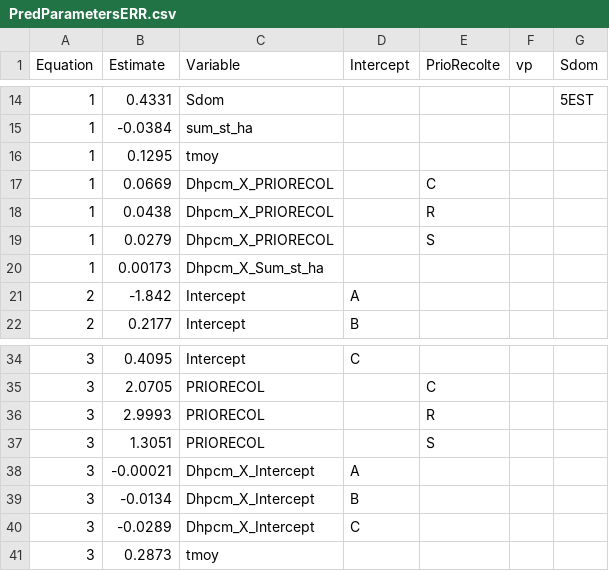
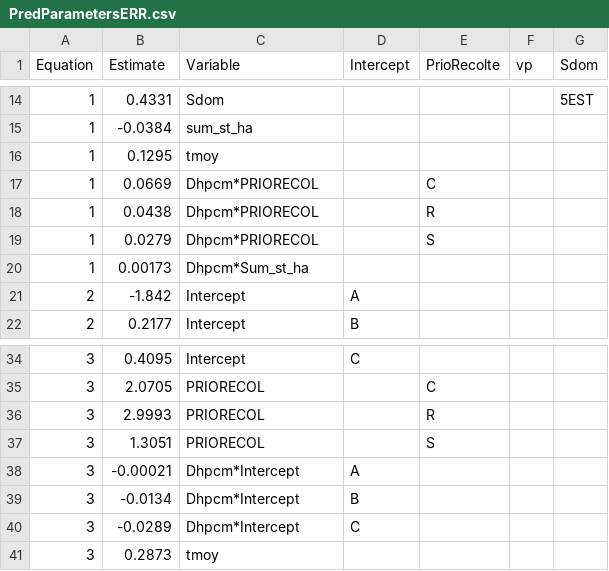
Before and after one commit to Modelisation-DRF/OutilsDRF, a CSV file: data-raw/Parametre_qualite0/err/PredParametersERR.csv, drawn as a sheet; only a part is shown, gaps mark what is left out.

```diff
--- a/data-raw/Parametre_qualite0/err/PredParametersERR.csv
+++ b/data-raw/Parametre_qualite0/err/PredParametersERR.csv
@@ -16,6 +16,6 @@ Equation;Estimate;Variable;Intercept;PrioRecolte;vp;Sdom
 1;0.1295;tmoy;;;;
-1;0.0669;Dhpcm_X_PRIORECOL;;C;;
-1;0.0438;Dhpcm_X_PRIORECOL;;R;;
-1;0.0279;Dhpcm_X_PRIORECOL;;S;;
-1;0.00173;Dhpcm_X_Sum_st_ha;;;;
+1;0.0669;Dhpcm*PRIORECOL;;C;;
+1;0.0438;Dhpcm*PRIORECOL;;R;;
+1;0.0279;Dhpcm*PRIORECOL;;S;;
+1;0.00173;Dhpcm*Sum_st_ha;;;;
 2;-1.842;Intercept;A;;;
@@ -37,5 +37,5 @@ Equation;Estimate;Variable;Intercept;PrioRecolte;vp;Sdom
 3;1.3051;PRIORECOL;;S;;
-3;-0.00021;Dhpcm_X_Intercept;A;;;
-3;-0.0134;Dhpcm_X_Intercept;B;;;
-3;-0.0289;Dhpcm_X_Intercept;C;;;
+3;-0.00021;Dhpcm*Intercept;A;;;
+3;-0.0134;Dhpcm*Intercept;B;;;
+3;-0.0289;Dhpcm*Intercept;C;;;
 3;0.2873;tmoy;;;;
```
Also changed, not shown: data-raw/Parametre_qualite0/boj/PredParametersBOJ.csv, data-raw/Parametre_qualite0/bop/PredParametersBOP.csv, 4 other files.
